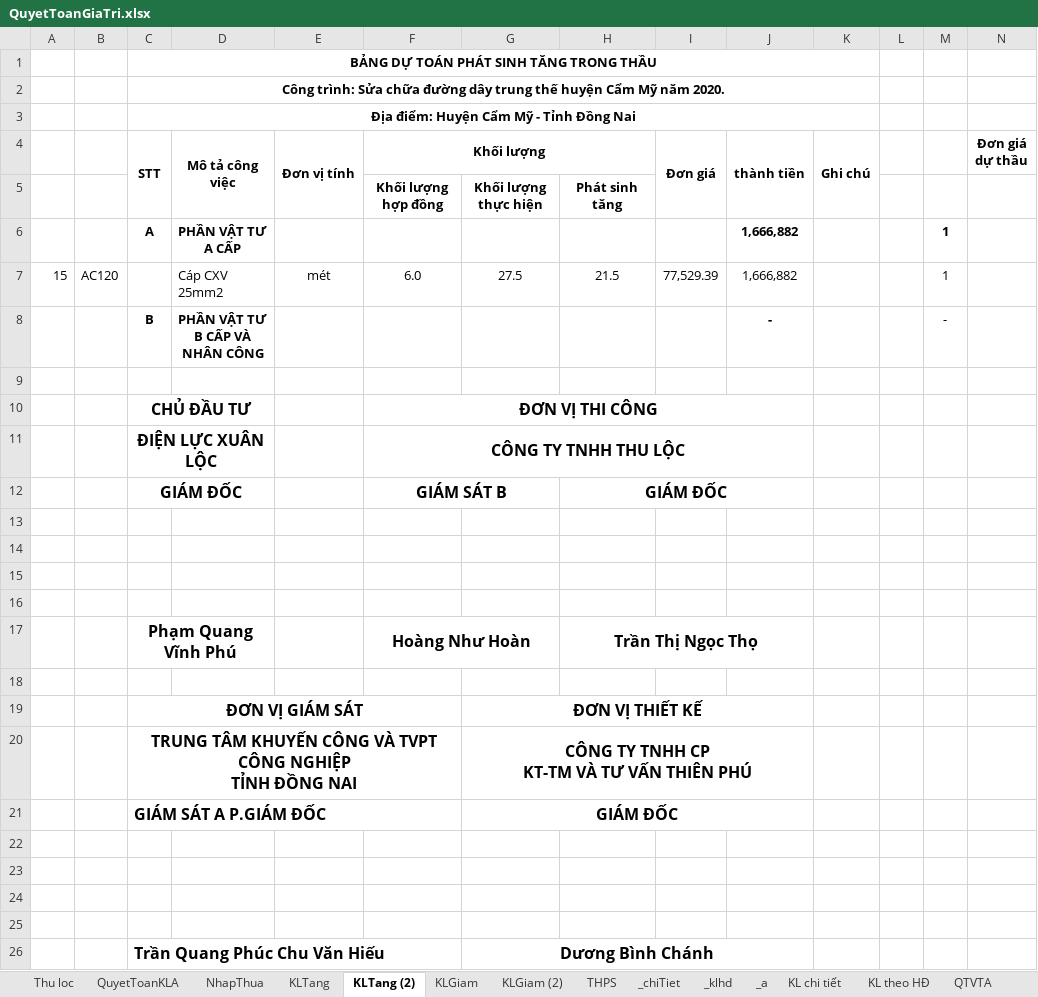
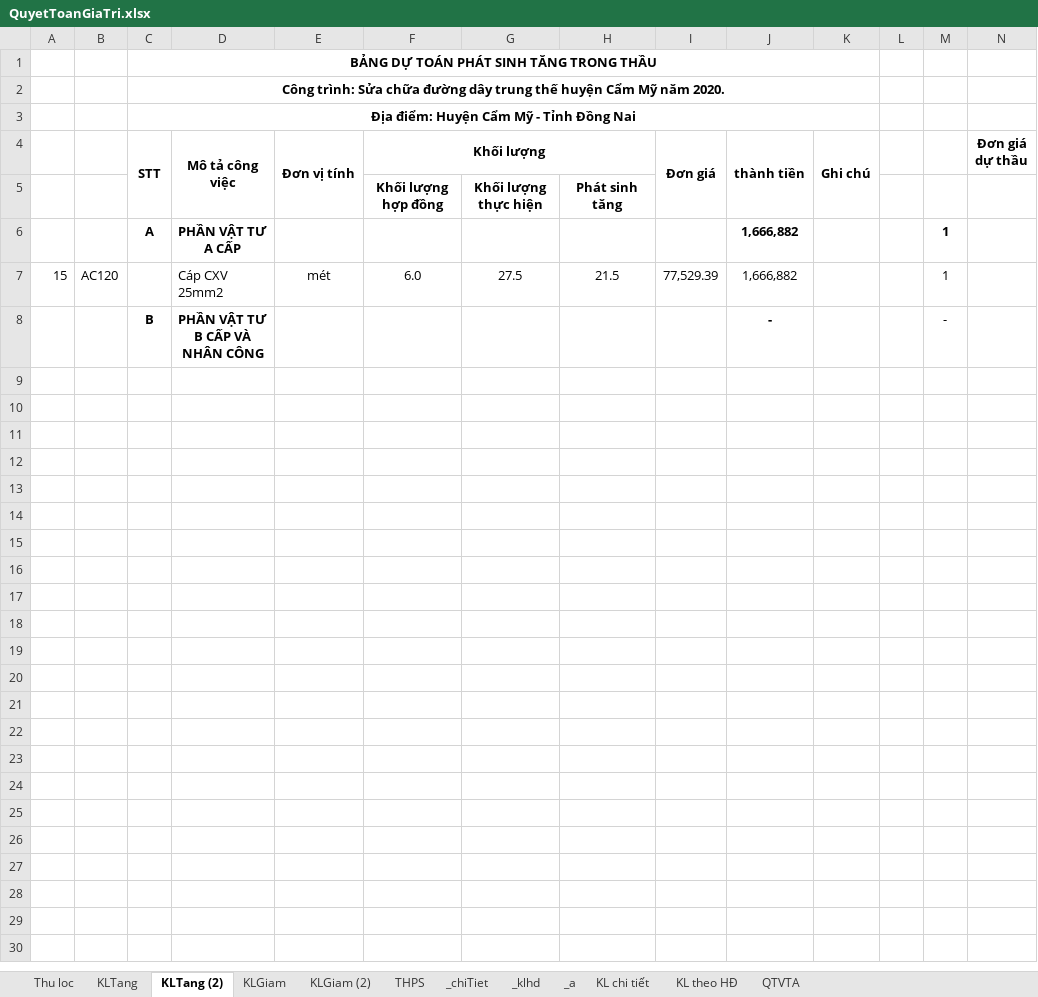
Before and after one commit to thuctd/ThuLoc, an Excel workbook: 20200134150-DLCM-SuaChuaLon--/HoanCong/QuyetToanGiaTri.xlsx, sheet KLTang (2), drawn as a sheet; values as stored, in another font and other column widths than the file's, no borders; charts and pictures not drawn; ↵ is a line break in a cell; the diff names each change by its address in the sheet, - before the commit and + after, or states it on an @@ line.

Commit message:
27/08/2020_17:49:48.22_QuyetToanGiaTri

```diff
--- a/20200134150-DLCM-SuaChuaLon--/HoanCong/QuyetToanGiaTri.xlsx (sheet KLTang (2))
+++ b/20200134150-DLCM-SuaChuaLon--/HoanCong/QuyetToanGiaTri.xlsx (sheet KLTang (2))
@@ sheet tab hidden: QuyetToanKLA @@
@@ sheet tab hidden: NhapThua @@
-row 9: (empty)
-row 10:  |  | CHỦ ĐẦU TƯ |  |  | ĐƠN VỊ THI CÔNG
-row 11:  |  | ĐIỆN LỰC XUÂN LỘC |  |  | CÔNG TY TNHH THU LỘC
-row 12:  |  | GIÁM ĐỐC |  |  | GIÁM SÁT B |  | GIÁM ĐỐC
-row 13: (empty)
-row 14: (empty)
-row 15: (empty)
-row 16: (empty)
-row 17:  |  | Phạm Quang Vĩnh Phú |  |  | Hoàng Như Hoàn |  | Trần Thị Ngọc Thọ
-row 18: (empty)
-row 19:  |  | ĐƠN VỊ GIÁM SÁT |  |  |  | ĐƠN VỊ THIẾT KẾ
-row 20:  |  | TRUNG TÂM KHUYẾN CÔNG VÀ TVPT CÔNG NGHIỆP ↵ TỈNH ĐỒNG NAI |  |  |  | CÔNG TY TNHH CP ↵ KT-TM VÀ TƯ VẤN THIÊN PHÚ
-row 21:  |  | GIÁM SÁT A P.GIÁM ĐỐC |  |  |  | GIÁM ĐỐC
-row 22: (empty)
-row 23: (empty)
-row 24: (empty)
-row 25: (empty)
-row 26:  |  | Trần Quang Phúc Chu Văn Hiếu |  |  |  | Dương Bình Chánh
```
Also changed, not shown: sheet KLGiam (2), sheet KLGiam, sheet Thu loc, sheet THPS, sheet _klhd, sheet _chiTiet, formulas that keep their value, hidden cells, charts or pictures, 5 other files.
